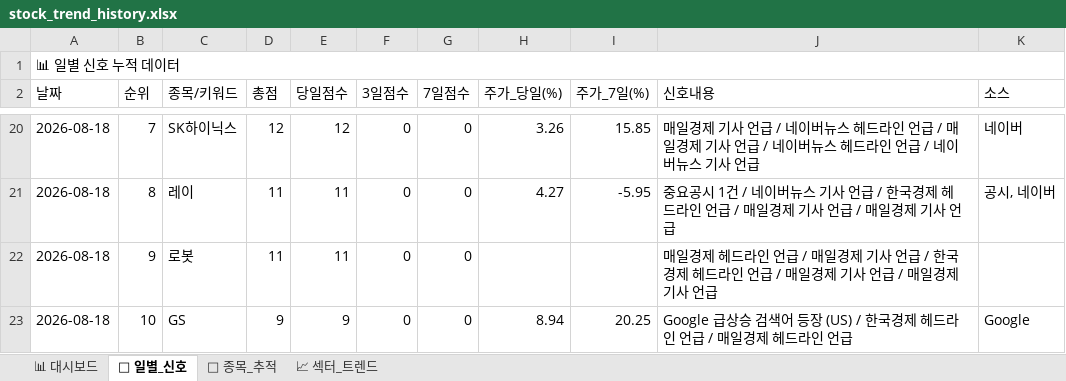
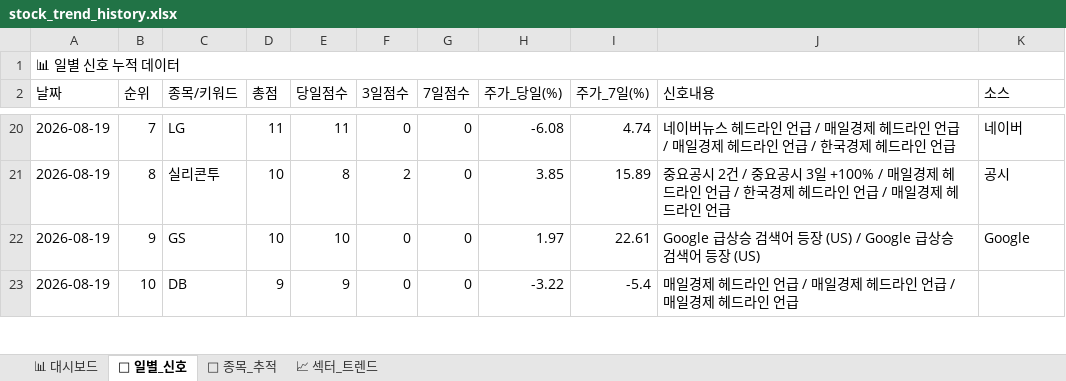
Before and after one commit to makitjung/stock-platform, an Excel workbook: trend/stock_trend_history.xlsx, sheet 📅 일별_신호, drawn as a sheet; only a part is shown, gaps mark what is left out; values as stored, in another font and other column widths than the file's, no cell formats; the diff covers the shown part only; the diff names each change by its address in the sheet, - before the commit and + after, or states it on an @@ line.

```diff
--- a/trend/stock_trend_history.xlsx (sheet 📅 일별_신호)
+++ b/trend/stock_trend_history.xlsx (sheet 📅 일별_신호)
-A20:A23 (날짜): 2026-08-18
+A20:A23 (날짜): 2026-08-19
-C20 (종목/키워드): SK하이닉스
+C20 (종목/키워드): LG
-D20 (총점): 12
+D20 (총점): 11
-E20 (당일점수): 12
+E20 (당일점수): 11
-H20 (주가_당일(%)): 3.26
+H20 (주가_당일(%)): -6.08
-I20 (주가_7일(%)): 15.85
+I20 (주가_7일(%)): 4.74
-J20 (신호내용): 매일경제 기사 언급 / 네이버뉴스 헤드라인 언급 / 매일경제 기사 언급 / 네이버뉴스 헤드라인 언급 / 네이버뉴스 기사 언급
+J20 (신호내용): 네이버뉴스 헤드라인 언급 / 매일경제 헤드라인 언급 / 매일경제 헤드라인 언급 / 한국경제 헤드라인 언급
-C21 (종목/키워드): 레이
+C21 (종목/키워드): 실리콘투
-D21:D22 (총점): 11
+D21:D22 (총점): 10
-E21 (당일점수): 11
+E21 (당일점수): 8
-F21 (3일점수): 0
+F21 (3일점수): 2
-H21 (주가_당일(%)): 4.27
+H21 (주가_당일(%)): 3.85
-I21 (주가_7일(%)): -5.95
+I21 (주가_7일(%)): 15.89
-J21 (신호내용): …요공시 1건 / 네이버뉴스 기사 언급 / 한국경제 헤드라인 언급 / 매일경제 기사 언급 / 매일경제 기사 언급
+J21 (신호내용): …요공시 2건 / 중요공시 3일 +100% / 매일경제 헤드라인 언급 / 한국경제 헤드라인 언급 / 매일경제 헤드라인 언급
-K21 (소스): 공시, 네이버
+K21 (소스): 공시
-C22 (종목/키워드): 로봇
+C22 (종목/키워드): GS
-E22 (당일점수): 11
+E22 (당일점수): 10
-H22 (주가_당일(%)): (empty)
+H22 (주가_당일(%)): 1.97
-I22 (주가_7일(%)): (empty)
+I22 (주가_7일(%)): 22.61
-J22 (신호내용): 매일경제 헤드라인 언급 / 매일경제 기사 언급 / 한국경제 헤드라인 언급 / 매일경제 기사 언급 / 매일경제 기사 언급
+J22 (신호내용): Google 급상승 검색어 등장 (US) / Google 급상승 검색어 등장 (US)
-K22 (소스): (empty)
+K22 (소스): Google
-C23 (종목/키워드): GS
+C23 (종목/키워드): DB
-H23 (주가_당일(%)): 8.94
+H23 (주가_당일(%)): -3.22
-I23 (주가_7일(%)): 20.25
+I23 (주가_7일(%)): -5.4
-J23 (신호내용): Google 급상승 검색어 등장 (US) / 한국경제 헤…
+J23 (신호내용): 매일경제 헤드라인 언급 / 매일경제 헤…
-K23 (소스): Google
+K23 (소스): (empty)
```
Also changed, not shown: 328 edited cells elsewhere in this sheet, sheet 🎯 종목_추적, sheet 📈 섹터_트렌드, sheet 📊 대시보드, cell formats, 13 other files.
